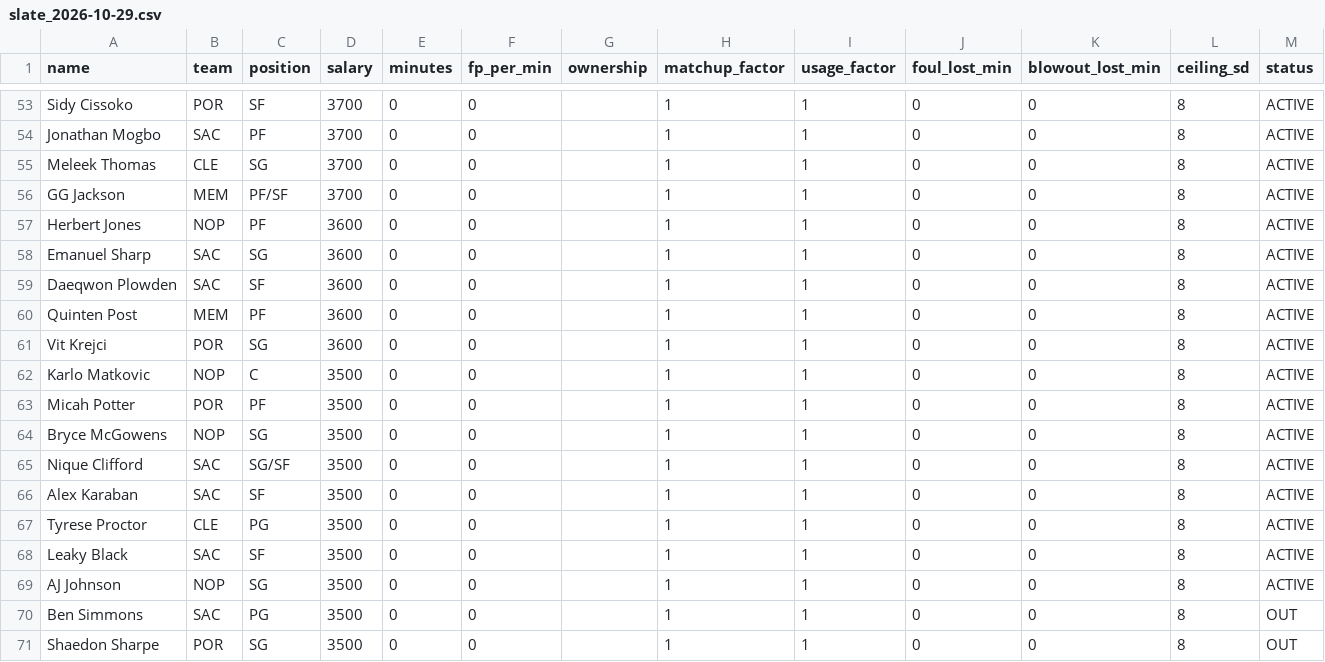
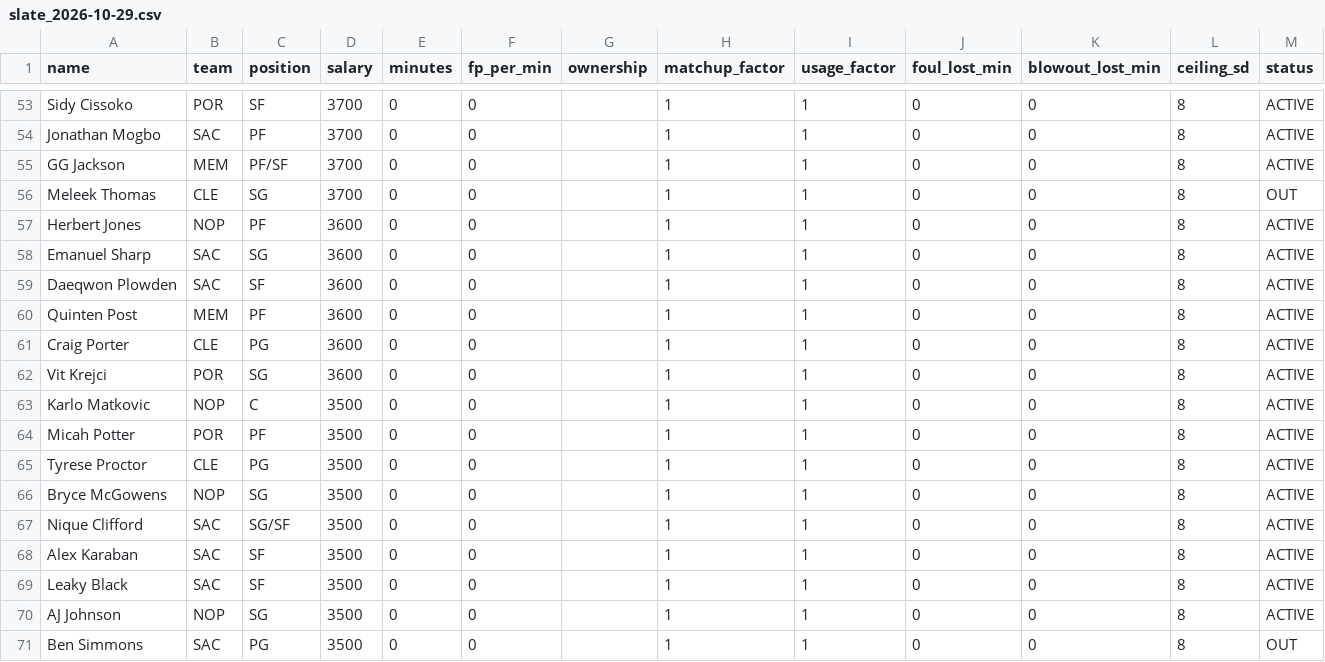
Before and after one commit to slxsh17/NBA-Edge, a CSV file: data/slate_2026-10-29.csv, drawn as a sheet; only a part is shown, gaps mark what is left out; the shorter side is filled out with more unchanged rows.

```diff
--- a/data/slate_2026-10-29.csv
+++ b/data/slate_2026-10-29.csv
@@ -54,4 +54,4 @@ Sidy Cissoko,POR,SF,3700,0,0,,1,1,0,0,8,ACTIVE
 Jonathan Mogbo,SAC,PF,3700,0,0,,1,1,0,0,8,ACTIVE
-Meleek Thomas,CLE,SG,3700,0,0,,1,1,0,0,8,ACTIVE
 GG Jackson,MEM,PF/SF,3700,0,0,,1,1,0,0,8,ACTIVE
+Meleek Thomas,CLE,SG,3700,0,0,,1,1,0,0,8,OUT
 Herbert Jones,NOP,PF,3600,0,0,,1,1,0,0,8,ACTIVE
@@ -60,2 +60,3 @@ Daeqwon Plowden,SAC,SF,3600,0,0,,1,1,0,0,8,ACTIVE
 Quinten Post,MEM,PF,3600,0,0,,1,1,0,0,8,ACTIVE
+Craig Porter,CLE,PG,3600,0,0,,1,1,0,0,8,ACTIVE
 Vit Krejci,POR,SG,3600,0,0,,1,1,0,0,8,ACTIVE
@@ -63,2 +64,3 @@ Karlo Matkovic,NOP,C,3500,0,0,,1,1,0,0,8,ACTIVE
 Micah Potter,POR,PF,3500,0,0,,1,1,0,0,8,ACTIVE
+Tyrese Proctor,CLE,PG,3500,0,0,,1,1,0,0,8,ACTIVE
 Bryce McGowens,NOP,SG,3500,0,0,,1,1,0,0,8,ACTIVE
@@ -66,3 +68,2 @@ Nique Clifford,SAC,SG/SF,3500,0,0,,1,1,0,0,8,ACTIVE
 Alex Karaban,SAC,SF,3500,0,0,,1,1,0,0,8,ACTIVE
-Tyrese Proctor,CLE,PG,3500,0,0,,1,1,0,0,8,ACTIVE
 Leaky Black,SAC,SF,3500,0,0,,1,1,0,0,8,ACTIVE
```
Also changed, not shown: 7 other files.
